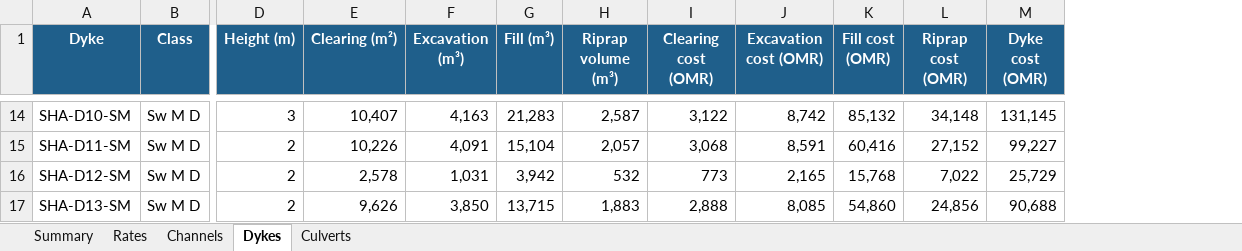
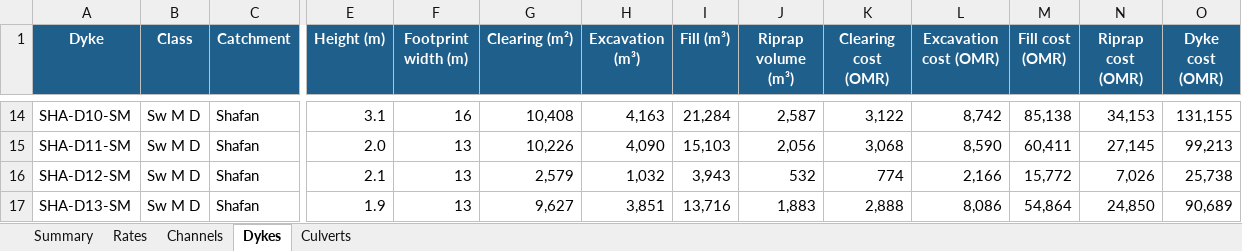
Before and after one commit to mojikone/Channel-desing-of-Block-04, an Excel workbook: W10/tables/Block 04 - BOQ and cost estimate.xlsx, sheet Dykes, drawn as a sheet; only a part is shown, gaps mark what is left out; values as stored, in another font and other column widths than the file's, no borders; addresses are those after the commit; the diff covers the shown part only; the diff names each change by its address in the sheet, - before the commit and + after, or states it on an @@ line.

```diff
--- a/W10/tables/Block 04 - BOQ and cost estimate.xlsx (sheet Dykes)
+++ b/W10/tables/Block 04 - BOQ and cost estimate.xlsx (sheet Dykes)
+column C (Catchment), rows 14-17: all Shafan
+column F (Footprint width (m)), rows 14-17: 16 | 13 | 13 | 13
-E14 (Height (m)): 3
+E14 (Height (m)): 3.1
-G14 (Clearing (m²)): 10,407
+G14 (Clearing (m²)): 10,408
-I14 (Fill (m³)): 21,283
+I14 (Fill (m³)): 21,284
-M14 (Fill cost (OMR)): 85,132
+M14 (Fill cost (OMR)): 85,138
-N14 (Riprap cost (OMR)): 34,148
+N14 (Riprap cost (OMR)): 34,153
-O14 (Dyke cost (OMR)): 131,145
+O14 (Dyke cost (OMR)): 131,155
-E15 (Height (m)): 2
+E15 (Height (m)): 2.0
-H15 (Excavation (m³)): 4,091
+H15 (Excavation (m³)): 4,090
-I15 (Fill (m³)): 15,104
+I15 (Fill (m³)): 15,103
-J15 (Riprap volume (m³)): 2,057
+J15 (Riprap volume (m³)): 2,056
-L15 (Excavation cost (OMR)): 8,591
+L15 (Excavation cost (OMR)): 8,590
-M15 (Fill cost (OMR)): 60,416
+M15 (Fill cost (OMR)): 60,411
-N15 (Riprap cost (OMR)): 27,152
+N15 (Riprap cost (OMR)): 27,145
-O15 (Dyke cost (OMR)): 99,227
+O15 (Dyke cost (OMR)): 99,213
-E16 (Height (m)): 2
+E16 (Height (m)): 2.1
-G16 (Clearing (m²)): 2,578
+G16 (Clearing (m²)): 2,579
-H16 (Excavation (m³)): 1,031
+H16 (Excavation (m³)): 1,032
-I16 (Fill (m³)): 3,942
+I16 (Fill (m³)): 3,943
-K16 (Clearing cost (OMR)): 773
+K16 (Clearing cost (OMR)): 774
-L16 (Excavation cost (OMR)): 2,165
+L16 (Excavation cost (OMR)): 2,166
-M16 (Fill cost (OMR)): 15,768
+M16 (Fill cost (OMR)): 15,772
-N16 (Riprap cost (OMR)): 7,022
+N16 (Riprap cost (OMR)): 7,026
-O16 (Dyke cost (OMR)): 25,729
+O16 (Dyke cost (OMR)): 25,738
-E17 (Height (m)): 2
+E17 (Height (m)): 1.9
-G17 (Clearing (m²)): 9,626
+G17 (Clearing (m²)): 9,627
-H17 (Excavation (m³)): 3,850
+H17 (Excavation (m³)): 3,851
-I17 (Fill (m³)): 13,715
+I17 (Fill (m³)): 13,716
-L17 (Excavation cost (OMR)): 8,085
+L17 (Excavation cost (OMR)): 8,086
-M17 (Fill cost (OMR)): 54,860
+M17 (Fill cost (OMR)): 54,864
-N17 (Riprap cost (OMR)): 24,856
+N17 (Riprap cost (OMR)): 24,850
-O17 (Dyke cost (OMR)): 90,688
+O17 (Dyke cost (OMR)): 90,689
```
Also changed, not shown: 181 edited cells elsewhere in this sheet, sheet Culverts, sheet Summary, sheet Rates, sheet Channels, formulas that keep their value, W10/bypass/Block 04 - Culverts at the bypass crossings.xlsx, 43 other files.
